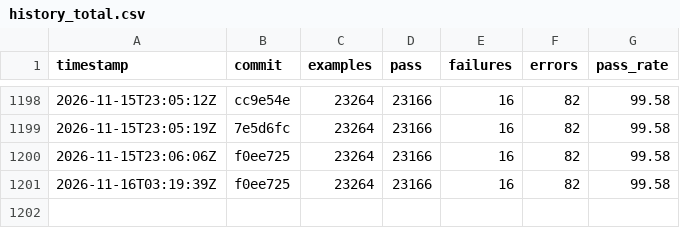
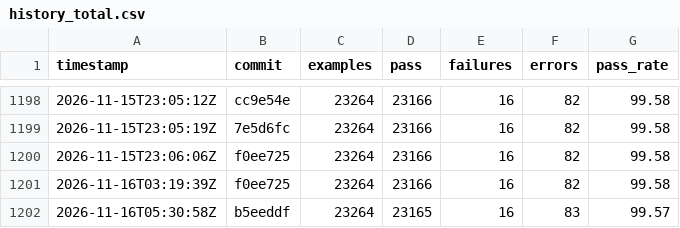
Before and after one commit to sisshiki1969/monoruby, a CSV file: spec/data/history_total.csv, drawn as a sheet; only a part is shown, gaps mark what is left out; the diff names each change by its address in the sheet, - before the commit and + after, or states it on an @@ line.

```diff
--- a/spec/data/history_total.csv
+++ b/spec/data/history_total.csv
+row 1202: 2026-11-16T05:30:58Z | b5eeddf | 23264 | 23165 | 16 | 83 | 99.57
```
Also changed, not shown: 2 other files.
